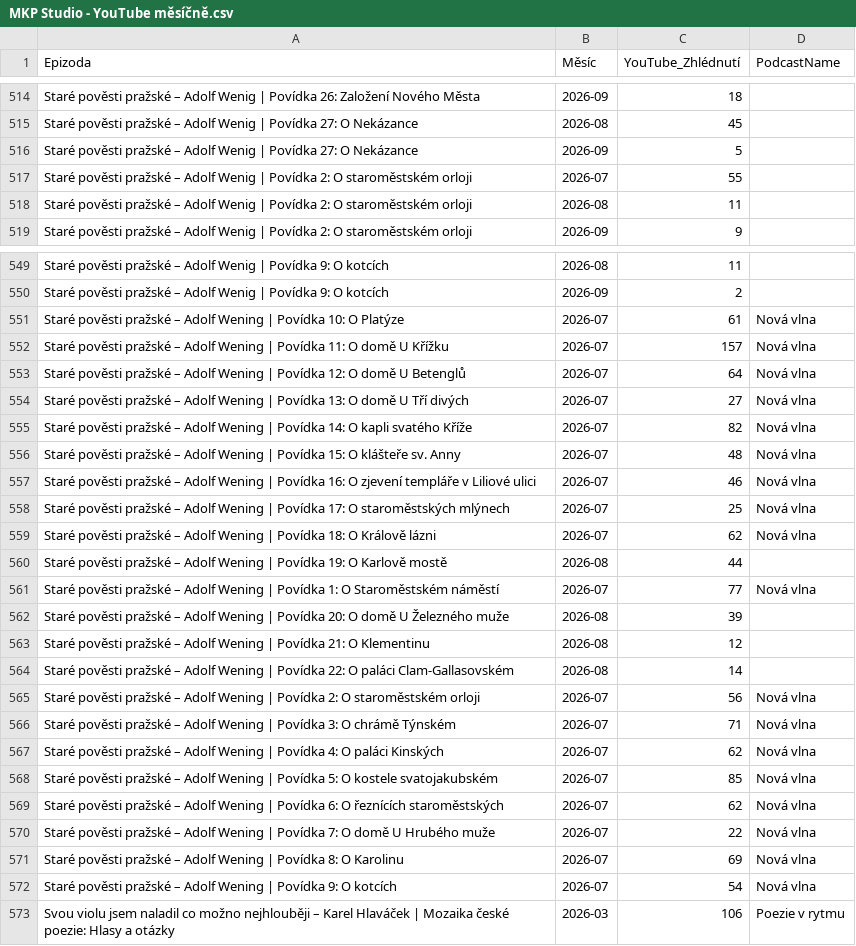
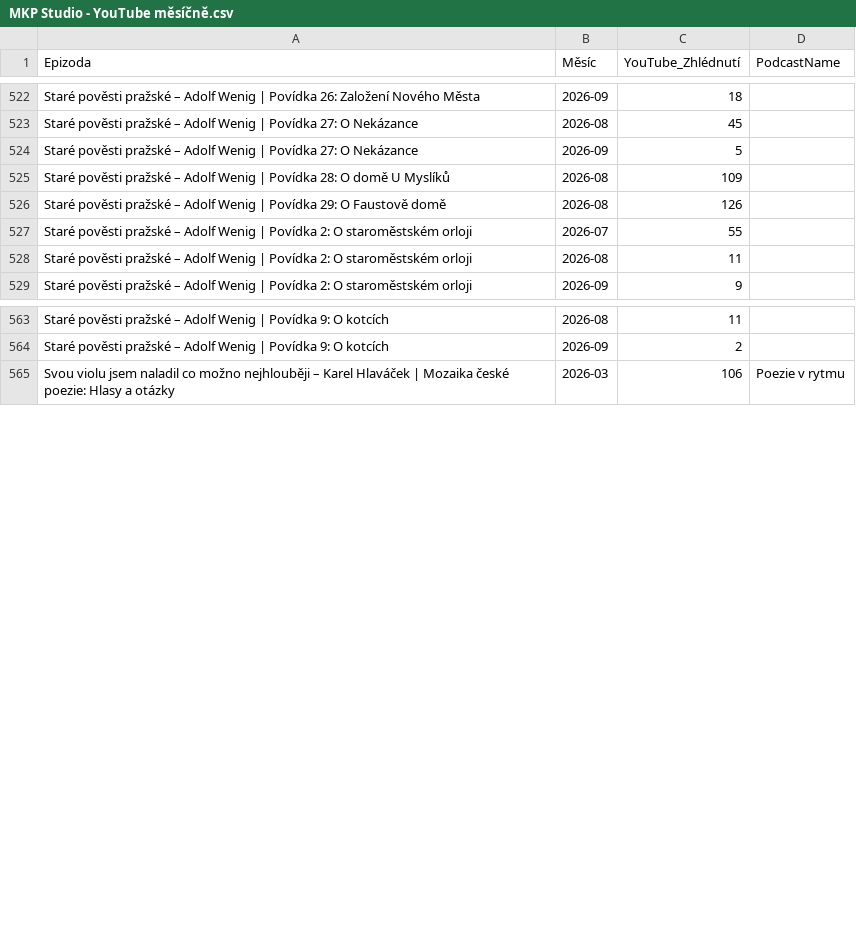
Before and after one commit to vojtisev/Studio, a CSV file: data/MKP Studio - YouTube měsíčně.csv, drawn as a sheet; only a part is shown, gaps mark what is left out; the diff covers the shown part only.

```diff
--- a/data/MKP Studio - YouTube měsíčně.csv
+++ b/data/MKP Studio - YouTube měsíčně.csv
@@ -516,2 +524,4 @@ Staré pověsti pražské – Adolf Wenig | Povídka 27: O Nekázance,2026-08,45
 Staré pověsti pražské – Adolf Wenig | Povídka 27: O Nekázance,2026-09,5,
+Staré pověsti pražské – Adolf Wenig | Povídka 28: O domě U Myslíků,2026-08,109,
+Staré pověsti pražské – Adolf Wenig | Povídka 29: O Faustově domě,2026-08,126,
 Staré pověsti pražské – Adolf Wenig | Povídka 2: O staroměstském orloji,2026-07,55,
@@ -550,24 +564,2 @@ Staré pověsti pražské – Adolf Wenig | Povídka 9: O kotcích,2026-08,11,
 Staré pověsti pražské – Adolf Wenig | Povídka 9: O kotcích,2026-09,2,
-Staré pověsti pražské – Adolf Wening | Povídka 10: O Platýze,2026-07,61,Nová vlna
-Staré pověsti pražské – Adolf Wening | Povídka 11: O domě U Křížku,2026-07,157,Nová vlna
-Staré pověsti pražské – Adolf Wening | Povídka 12: O domě U Betenglů,2026-07,64,Nová vlna
-Staré pověsti pražské – Adolf Wening | Povídka 13: O domě U Tří divých,2026-07,27,Nová vlna
-Staré pověsti pražské – Adolf Wening | Povídka 14: O kapli svatého Kříže,2026-07,82,Nová vlna
-Staré pověsti pražské – Adolf Wening | Povídka 15: O klášteře sv. Anny,2026-07,48,Nová vlna
-Staré pověsti pražské – Adolf Wening | Povídka 16: O zjevení templáře v Liliové ulici,2026-07,46,Nová vlna
-Staré pověsti pražské – Adolf Wening | Povídka 17: O staroměstských mlýnech,2026-07,25,Nová vlna
-Staré pověsti pražské – Adolf Wening | Povídka 18: O Králově lázni,2026-07,62,Nová vlna
-Staré pověsti pražské – Adolf Wening | Povídka 19: O Karlově mostě,2026-08,44,
-Staré pověsti pražské – Adolf Wening | Povídka 1: O Staroměstském náměstí,2026-07,77,Nová vlna
-Staré pověsti pražské – Adolf Wening | Povídka 20: O domě U Železného muže,2026-08,39,
-Staré pověsti pražské – Adolf Wening | Povídka 21: O Klementinu,2026-08,12,
-Staré pověsti pražské – Adolf Wening | Povídka 22: O paláci Clam-Gallasovském,2026-08,14,
-Staré pověsti pražské – Adolf Wening | Povídka 2: O staroměstském orloji,2026-07,56,Nová vlna
-Staré pověsti pražské – Adolf Wening | Povídka 3: O chrámě Týnském,2026-07,71,Nová vlna
-Staré pověsti pražské – Adolf Wening | Povídka 4: O paláci Kinských,2026-07,62,Nová vlna
-Staré pověsti pražské – Adolf Wening | Povídka 5: O kostele svatojakubském,2026-07,85,Nová vlna
-Staré pověsti pražské – Adolf Wening | Povídka 6: O řeznících staroměstských,2026-07,62,Nová vlna
-Staré pověsti pražské – Adolf Wening | Povídka 7: O domě U Hrubého muže,2026-07,22,Nová vlna
-Staré pověsti pražské – Adolf Wening | Povídka 8: O Karolinu,2026-07,69,Nová vlna
-Staré pověsti pražské – Adolf Wening | Povídka 9: O kotcích,2026-07,54,Nová vlna
 Svou violu jsem naladil co možno nejhlouběji – Karel Hlaváček | Mozaika české poezie: Hlasy a otázky,2026-03,106,Poezie v rytmu
```
Also changed, not shown: 12 added rows and 72 edited cells elsewhere in this file, 3 other files.
